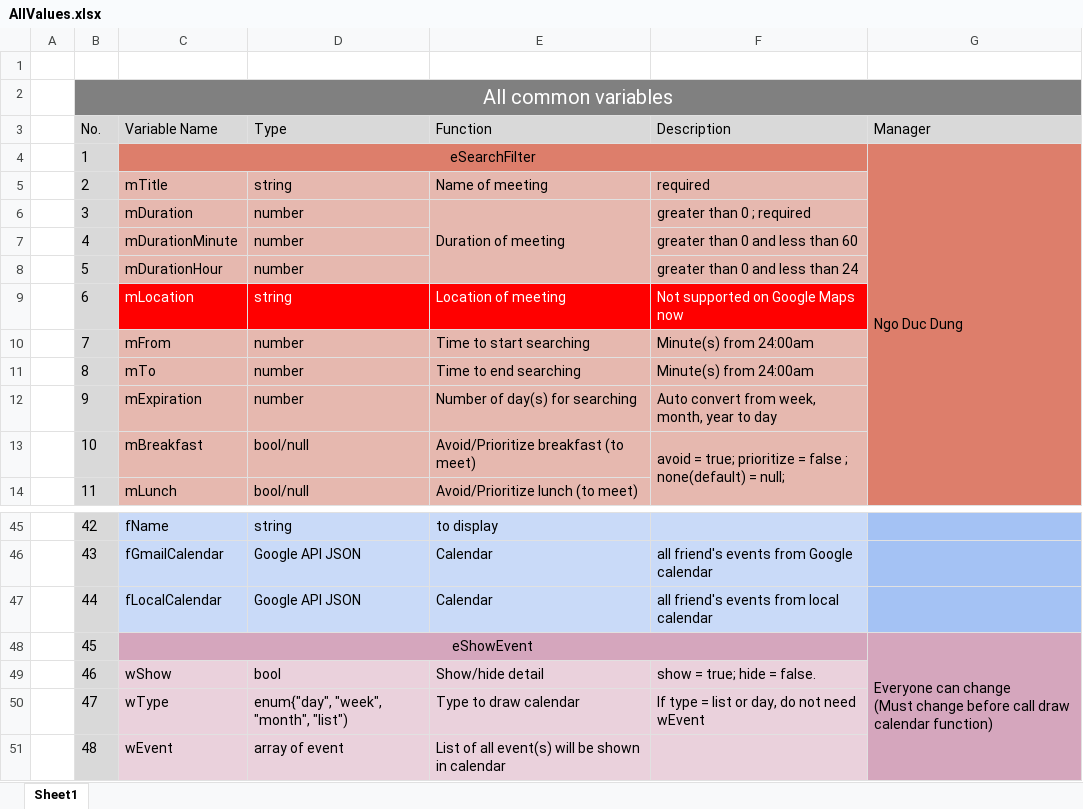
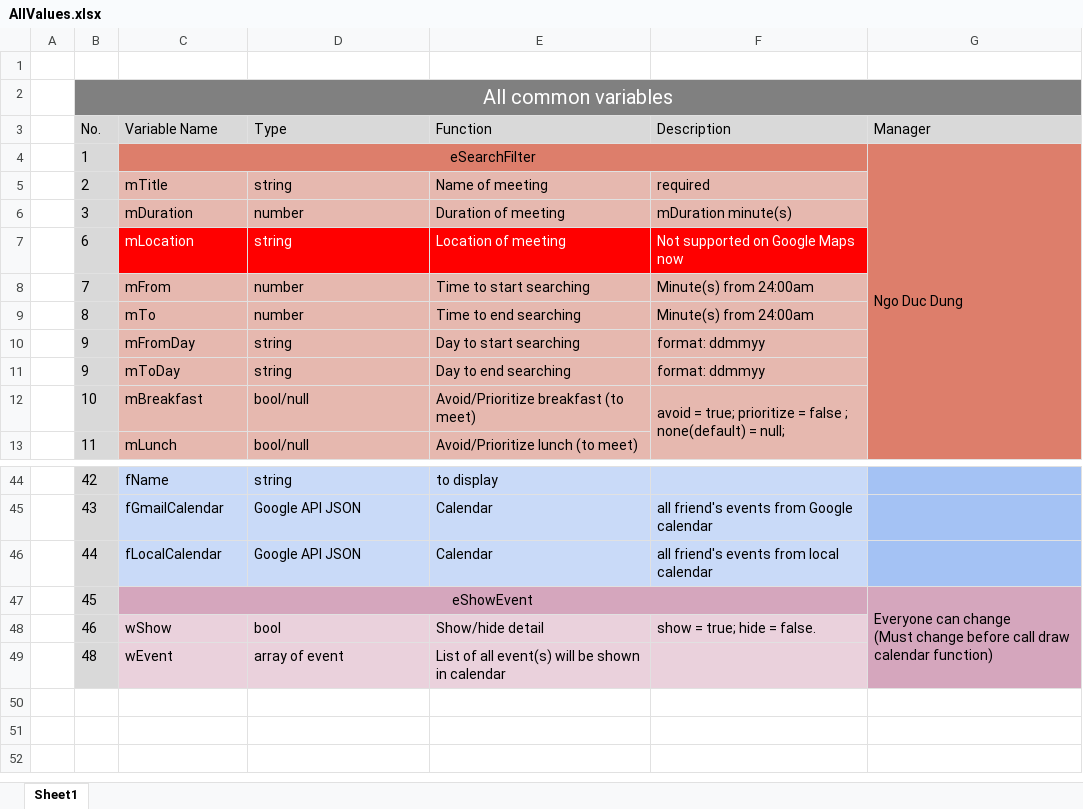
Before and after one commit to catcd/EasiLendarDemo, an Excel workbook: Documents/AllValues.xlsx, sheet Sheet1, drawn as a sheet; only a part is shown, gaps mark what is left out; values as stored, in another font and other column widths than the file's, no borders; removed rows and columns are numbered as before the commit, all else as after; the diff names each change by its address in the sheet, - before the commit and + after, or states it on an @@ line.

Commit message:
update database design and all value

```diff
--- a/Documents/AllValues.xlsx (sheet Sheet1)
+++ b/Documents/AllValues.xlsx (sheet Sheet1)
-E6:E8 merged
-F6 (Description): greater than 0 ; required
+F6 (Description): mDuration minute(s)
-row 7:  | 4 | mDurationMinute | number |  | greater than 0 and less than 60
-row 8:  | 5 | mDurationHour | number |  | greater than 0 and less than 24
-C10 (Variable Name): mExpiration
+C10 (Variable Name): mFromDay
-D10 (Type): number
+D10 (Type): string
-E10 (Function): Number of day(s) for searching
+E10 (Function): Day to start searching
-F10 (Description): Auto convert from week, month, year to day
+F10 (Description): format: ddmmyy
+row 11:  | 9 | mToDay | string | Day to end searching | format: ddmmyy
-row 50:  | 47 | wType | enum{"day", "week", "month", "list") | Type to draw calendar | If type = list or day, do not need wEvent
```
Also changed, not shown: 1 other file.
